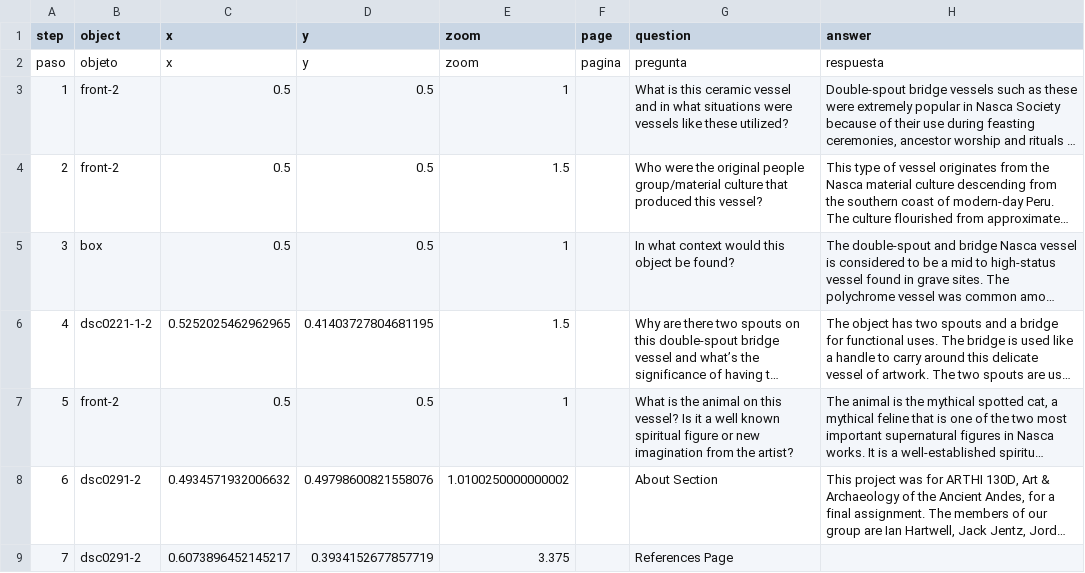
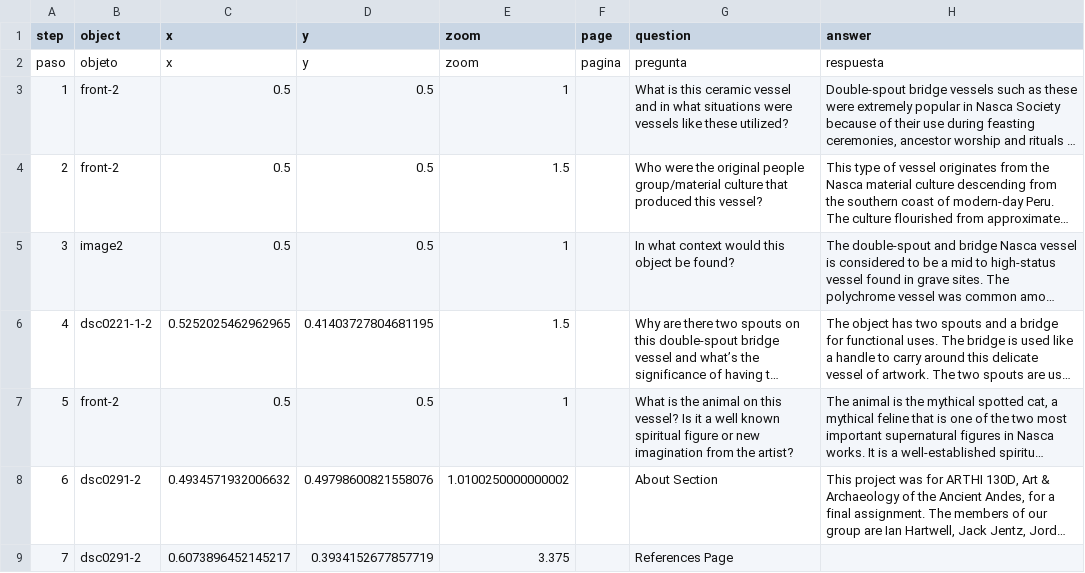
Before and after one commit to ianhwell/doublespoutbridgevessel, a CSV file: telar-content/spreadsheets/blank_template.csv, drawn as a sheet; only a part is shown; long unchanged cells end in …; the diff names each change by its address in the sheet, - before the commit and + after, or states it on an @@ line.

Commit message:
Modify 1 story, add 1 object
Added:
  Object: image2

Changed:
  Story: DOUBLE SPOUT BRIDGE VESSEL

Published via Telar Compositor

```diff
--- a/telar-content/spreadsheets/blank_template.csv
+++ b/telar-content/spreadsheets/blank_template.csv
-B5 (object): box
+B5 (object): image2
```
Also changed, not shown: telar-content/spreadsheets/objects.csv, 1 other file.
